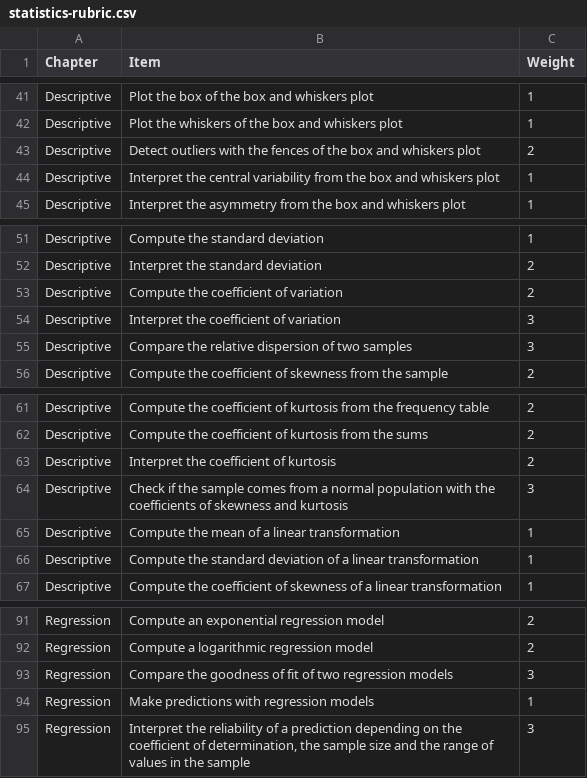
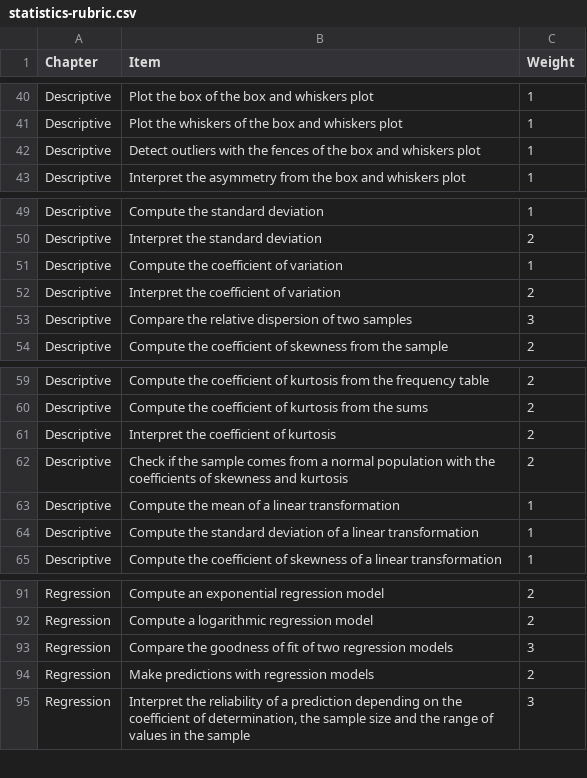
Before and after one commit to asalber/rubrics, a CSV file: statistics-rubric.csv, drawn as a sheet; only a part is shown, gaps mark what is left out; the diff covers the shown part only.

```diff
--- a/statistics-rubric.csv
+++ b/statistics-rubric.csv
@@ -42,4 +41,3 @@ Descriptive,Plot the box of the box and whiskers plot,1
 Descriptive,Plot the whiskers of the box and whiskers plot,1
-Descriptive,Detect outliers with the fences of the box and whiskers plot,2
-Descriptive,Interpret the central variability from the box and whiskers plot,1
+Descriptive,Detect outliers with the fences of the box and whiskers plot,1
 Descriptive,Interpret the asymmetry from the box and whiskers plot,1
@@ -52,4 +50,4 @@ Descriptive,Compute the standard deviation,1
 Descriptive,Interpret the standard deviation,2
-Descriptive,Compute the coefficient of variation,2
-Descriptive,Interpret the coefficient of variation,3
+Descriptive,Compute the coefficient of variation,1
+Descriptive,Interpret the coefficient of variation,2
 Descriptive,Compare the relative dispersion of two samples,3
@@ -63,3 +61,3 @@ Descriptive,Compute the coefficient of kurtosis from the sums,2
 Descriptive,Interpret the coefficient of kurtosis,2
-Descriptive,Check if the sample comes from a normal population with the coefficients of skewness and kurtosis,3
+Descriptive,Check if the sample comes from a normal population with the coefficients of skewness and kurtosis,2
 Descriptive,Compute the mean of a linear transformation,1
@@ -93,3 +93,3 @@ Regression,Compute a logarithmic regression model,2
 Regression,Compare the goodness of fit of two regression models,3
-Regression,Make predictions with regression models,1
+Regression,Make predictions with regression models,2
 Regression,"Interpret the reliability of a prediction depending on the coefficient of determination, the sample size and the range of values in the sample",3
```
Also changed, not shown: 2 added rows, 1 removed row and 7 edited cells elsewhere in this file.
